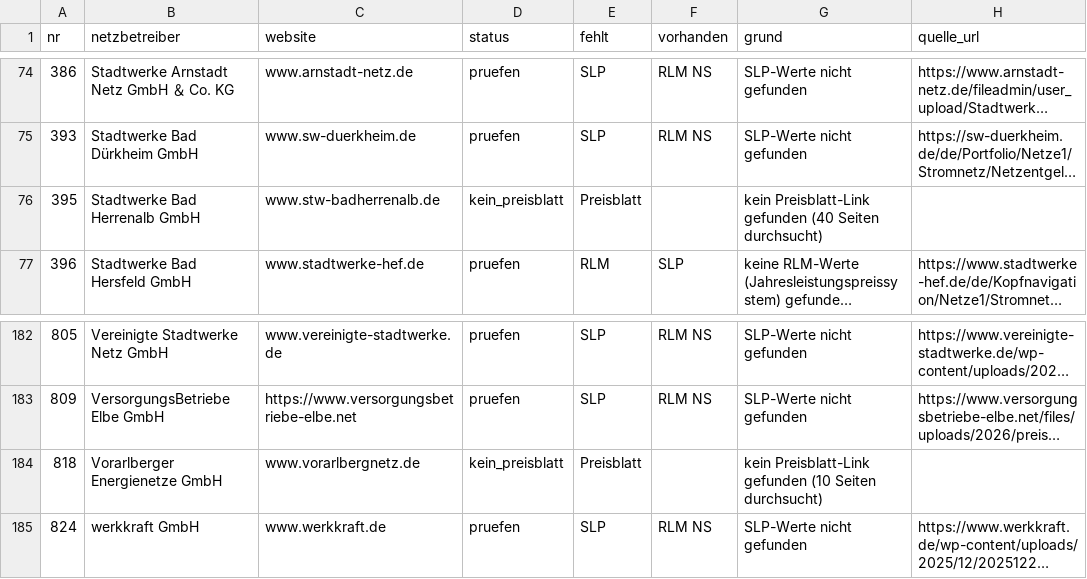
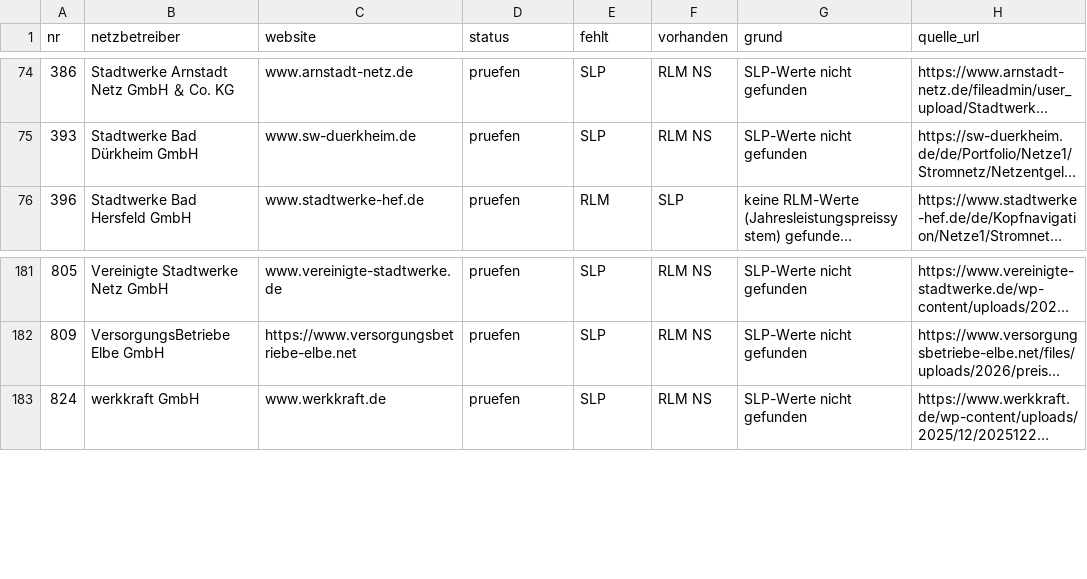
Before and after one commit to buelentd/netzentgelte-strom, a CSV file: ergebnis/nicht_gefunden.csv, drawn as a sheet; only a part is shown, gaps mark what is left out; long unchanged cells end in …; the diff names each change by its address in the sheet, - before the commit and + after, or states it on an @@ line.

```diff
--- a/ergebnis/nicht_gefunden.csv
+++ b/ergebnis/nicht_gefunden.csv
-row 76: 395 | Stadtwerke Bad Herrenalb GmbH | www.stw-badherrenalb.de | kein_preisblatt | Preisblatt |  | kein Preisblatt-Link gefunden (40 Seiten durchsucht)
-row 184: 818 | Vorarlberger Energienetze GmbH | www.vorarlbergnetz.de | kein_preisblatt | Preisblatt |  | kein Preisblatt-Link gefunden (10 Seiten durchsucht)
```
Also changed, not shown: ergebnis/netzentgelte_2026.csv, ergebnis/restliste.csv, 1 other file.
